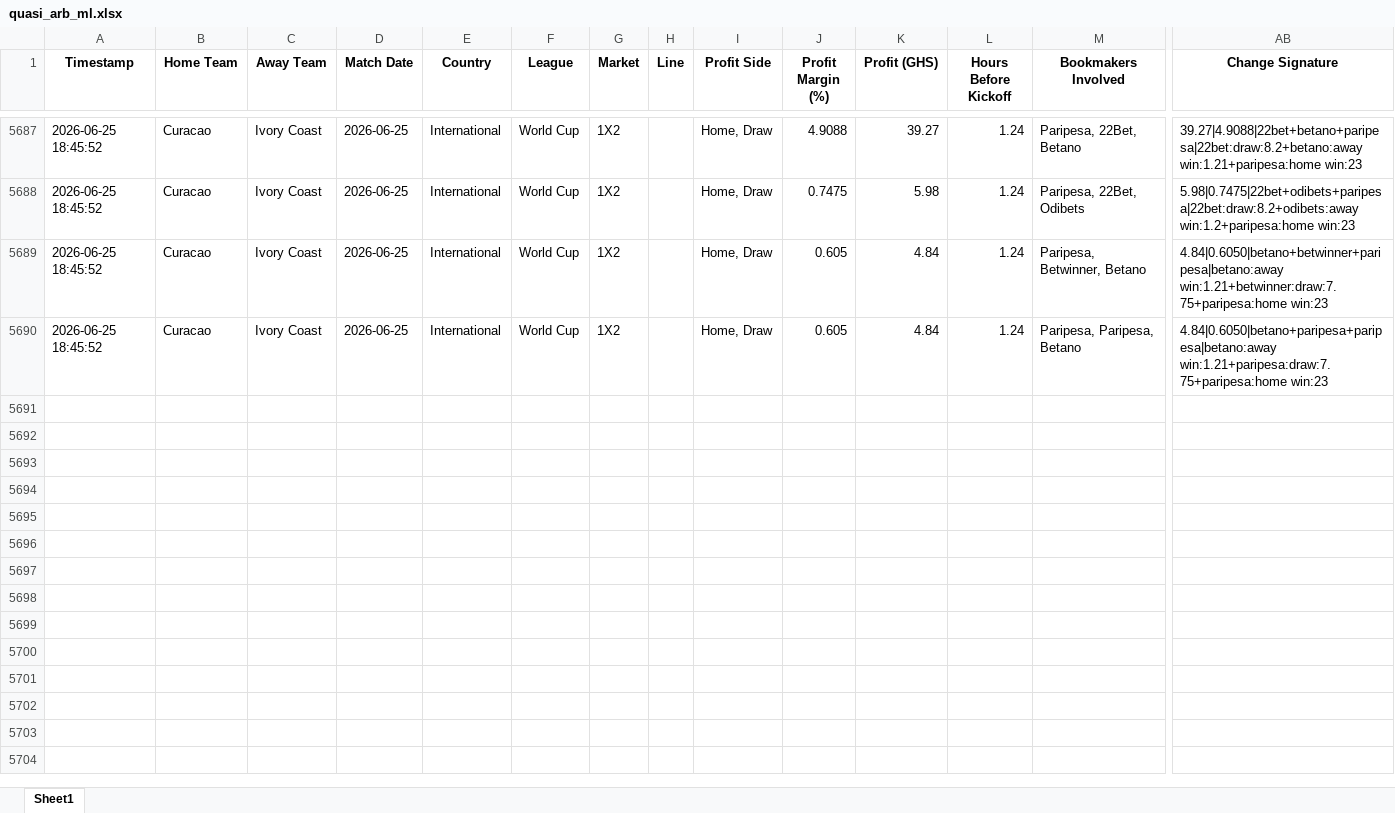
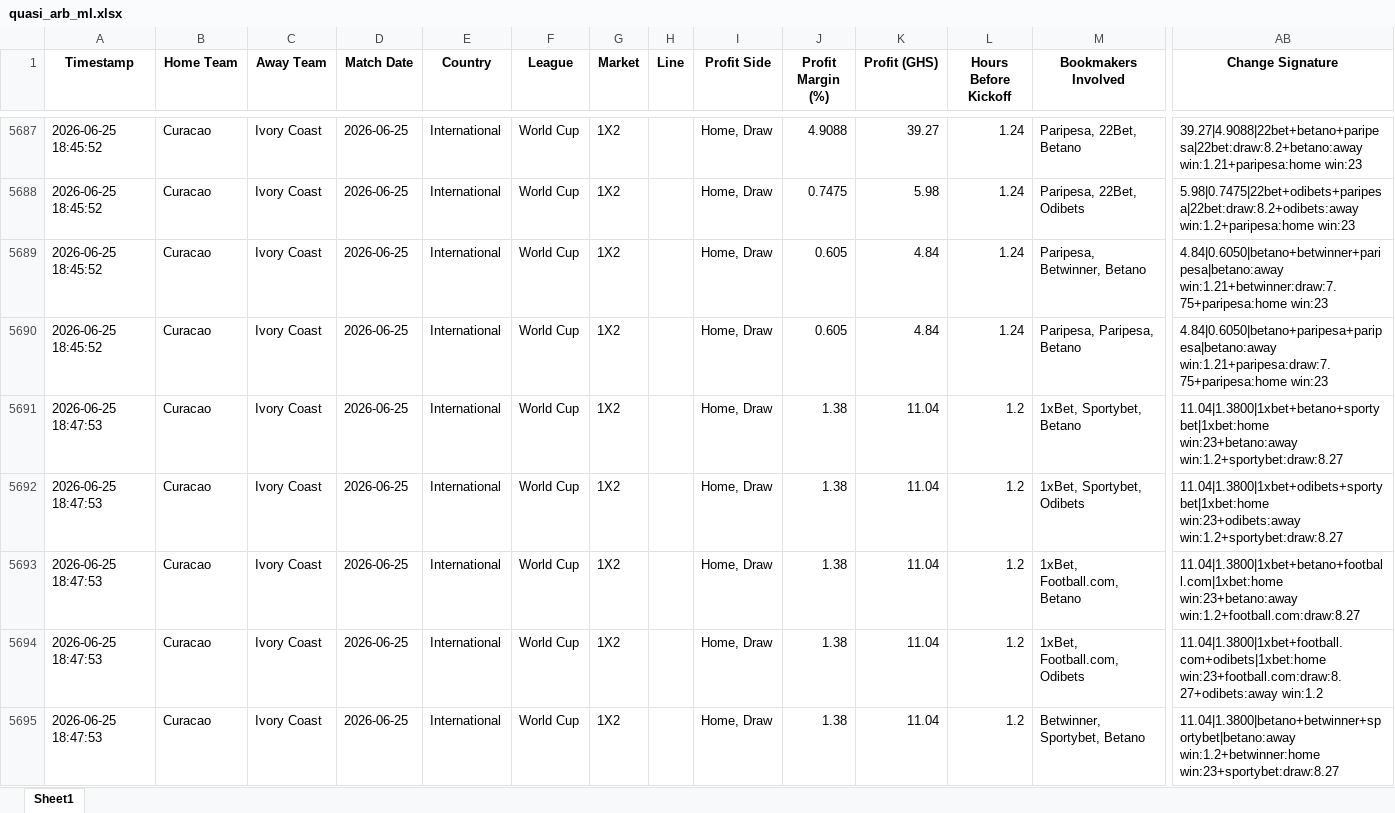
Before and after one commit to ErasmusDuah/ghanaian-odds-market-inefficiency-analysis-system, an Excel workbook: football/data/quasi_arb_ml.xlsx, sheet Sheet1, drawn as a sheet; only a part is shown, gaps mark what is left out; values as stored, in another font and other column widths than the file's, no borders; rows hold the shown columns only; the diff covers the shown part only; the diff names each change by its address in the sheet, - before the commit and + after, or states it on an @@ line.

Commit message:
Auto-update intensive arbitrage results (Scan #10)

```diff
--- a/football/data/quasi_arb_ml.xlsx (sheet Sheet1)
+++ b/football/data/quasi_arb_ml.xlsx (sheet Sheet1)
+row 5691: 2026-06-25 18:47:53 | Curacao | Ivory Coast | 2026-06-25 | International | World Cup | 1X2 |  | Home, Draw | 1.38 | 11.04 | 1.2 | 1xBet, Sportybet, Betano | 11.04|1.3800|1xbet+betano+sportybet|1xbet:home win:23+betano:away win:1.2+sportybet:draw:8.27
+row 5692: 2026-06-25 18:47:53 | Curacao | Ivory Coast | 2026-06-25 | International | World Cup | 1X2 |  | Home, Draw | 1.38 | 11.04 | 1.2 | 1xBet, Sportybet, Odibets | 11.04|1.3800|1xbet+odibets+sportybet|1xbet:home win:23+odibets:away win:1.2+sportybet:draw:8.27
+row 5693: 2026-06-25 18:47:53 | Curacao | Ivory Coast | 2026-06-25 | International | World Cup | 1X2 |  | Home, Draw | 1.38 | 11.04 | 1.2 | 1xBet, Football.com, Betano | 11.04|1.3800|1xbet+betano+football.com|1xbet:home win:23+betano:away win:1.2+football.com:draw:8.27
+row 5694: 2026-06-25 18:47:53 | Curacao | Ivory Coast | 2026-06-25 | International | World Cup | 1X2 |  | Home, Draw | 1.38 | 11.04 | 1.2 | 1xBet, Football.com, Odibets | 11.04|1.3800|1xbet+football.com+odibets|1xbet:home win:23+football.com:draw:8.27+odibets:away win:1.2
+row 5695: 2026-06-25 18:47:53 | Curacao | Ivory Coast | 2026-06-25 | International | World Cup | 1X2 |  | Home, Draw | 1.38 | 11.04 | 1.2 | Betwinner, Sportybet, Betano | 11.04|1.3800|betano+betwinner+sportybet|betano:away win:1.2+betwinner:home win:23+sportybet:draw:8.27
```
Also changed, not shown: 57 added rows elsewhere in this sheet, 1 other file.
